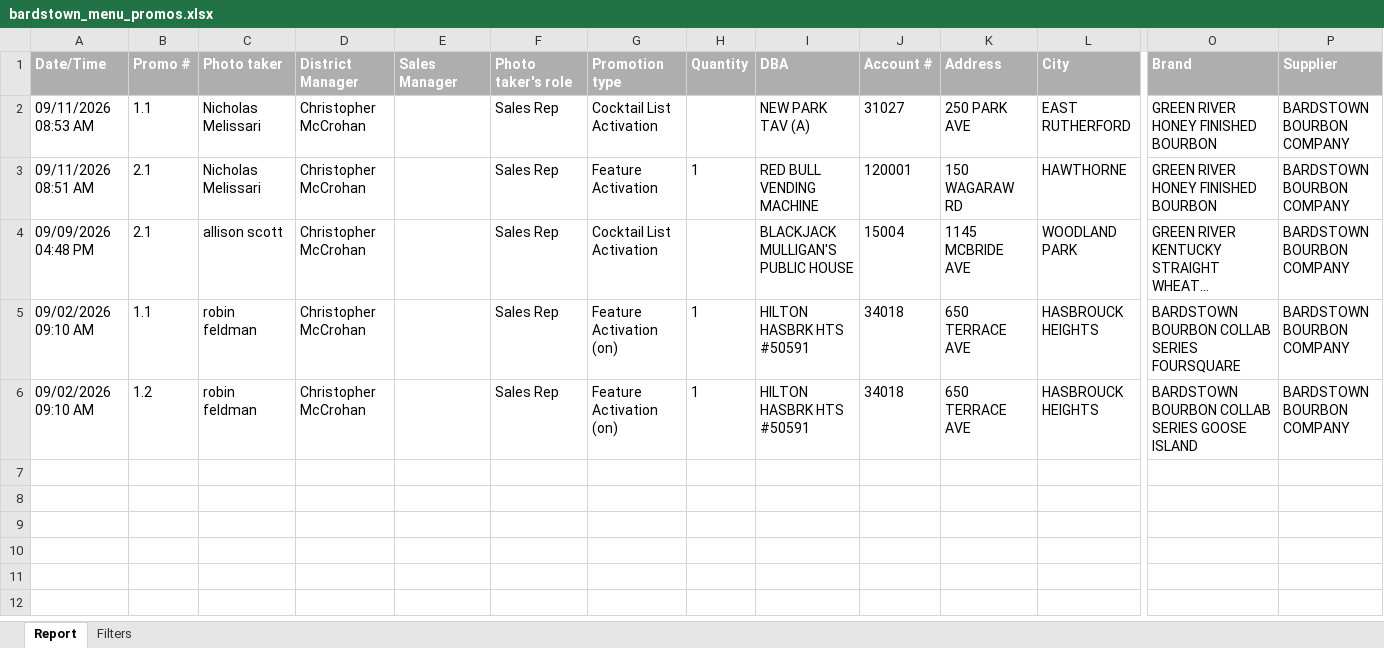
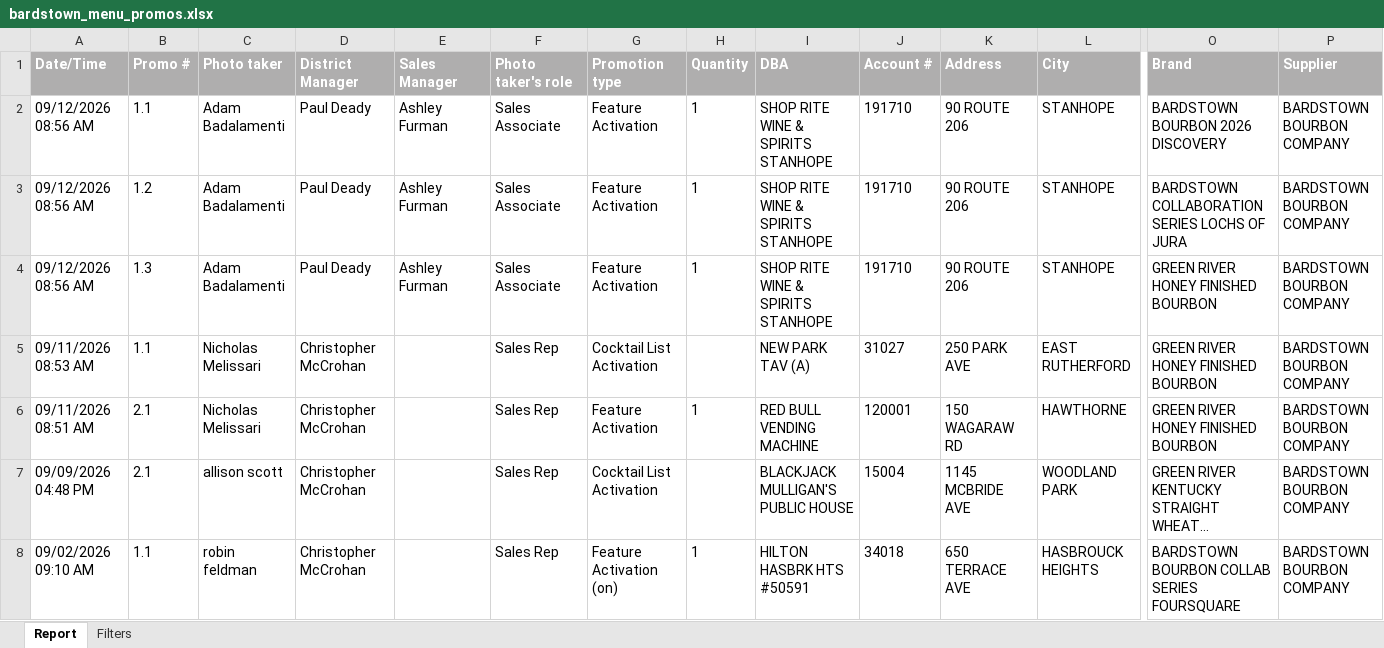
Before and after one commit to gavinsharkey5/Kohler-Dist-Master-Dashboard, an Excel workbook: MPOs/on-prem/bardstown_menu_promos.xlsx, sheet Report, drawn as a sheet; only a part is shown, gaps mark what is left out; the shorter side is filled out with more unchanged rows; long unchanged cells end in …; values as stored, in another font and other column widths than the file's, no borders; rows hold the shown columns only; the diff names each change by its address in the sheet, - before the commit and + after, or states it on an @@ line.

```diff
--- a/MPOs/on-prem/bardstown_menu_promos.xlsx (sheet Report)
+++ b/MPOs/on-prem/bardstown_menu_promos.xlsx (sheet Report)
+row 2: 09/12/2026 08:56 AM | 1.1 | Adam Badalamenti | Paul Deady | Ashley Furman | Sales Associate | Feature Activation | 1 | SHOP RITE WINE & SPIRITS STANHOPE | 191710 | 90 ROUTE 206 | STANHOPE | BARDSTOWN BOURBON 2026 DISCOVERY | BARDSTOWN BOURBON COMPANY
+row 3: 09/12/2026 08:56 AM | 1.2 | Adam Badalamenti | Paul Deady | Ashley Furman | Sales Associate | Feature Activation | 1 | SHOP RITE WINE & SPIRITS STANHOPE | 191710 | 90 ROUTE 206 | STANHOPE | BARDSTOWN COLLABORATION SERIES LOCHS OF JURA | BARDSTOWN BOURBON COMPANY
+row 4: 09/12/2026 08:56 AM | 1.3 | Adam Badalamenti | Paul Deady | Ashley Furman | Sales Associate | Feature Activation | 1 | SHOP RITE WINE & SPIRITS STANHOPE | 191710 | 90 ROUTE 206 | STANHOPE | GREEN RIVER HONEY FINISHED BOURBON | BARDSTOWN BOURBON COMPANY
```
Also changed, not shown: sheet Filters, 3 other files.
